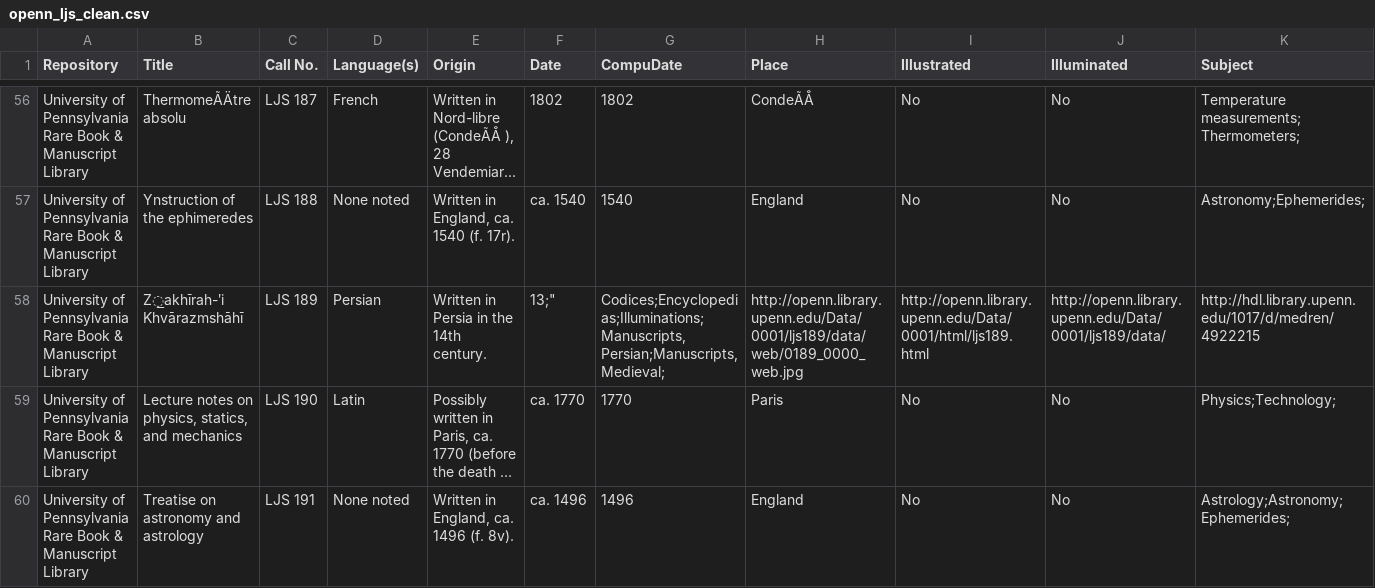
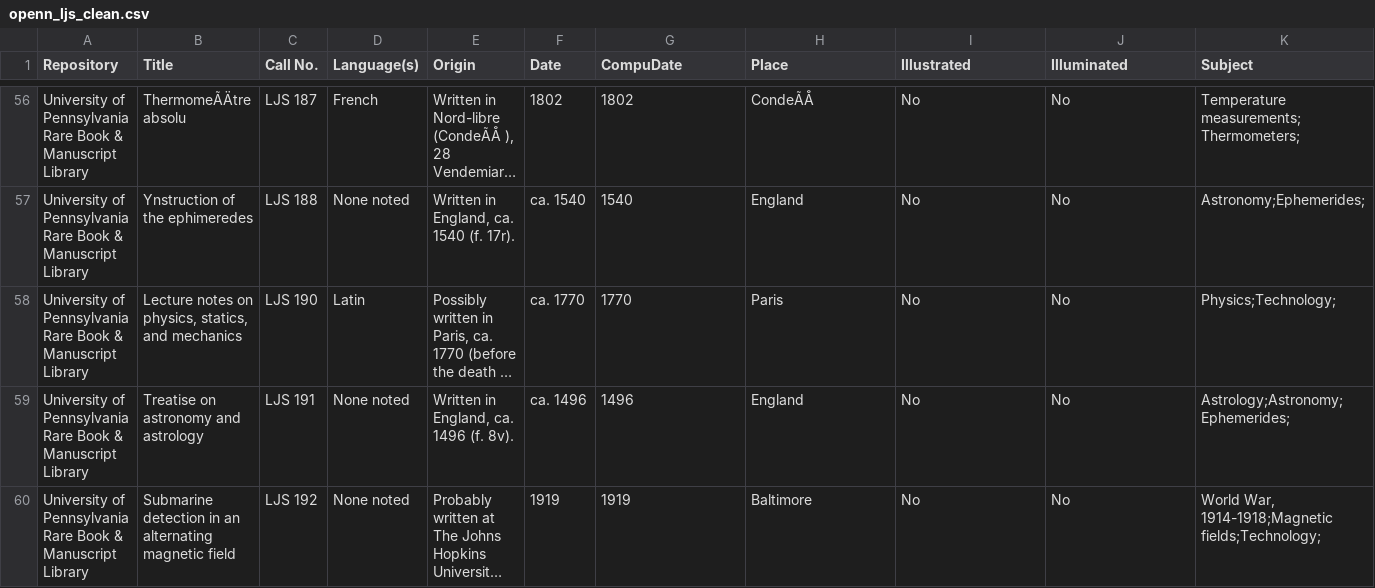
Before and after one commit to leoba/openn_csv, a CSV file: openn_ljs_clean.csv, drawn as a sheet; only a part is shown, gaps mark what is left out; the shorter side is filled out with more unchanged rows; long unchanged cells end in …; rows hold the shown columns only; the diff names each change by its address in the sheet, - before the commit and + after, or states it on an @@ line.

Commit message:
Update openn_ljs_clean.csv
removed line 58

```diff
--- a/openn_ljs_clean.csv
+++ b/openn_ljs_clean.csv
-row 58: University of Pennsylvania Rare Book & Manuscript Library | Z̲akhīrah-ʹi Khvārazmshāhī | LJS 189 | Persian | Written in Persia in the 14th century. | 13;" | Codices;Encyclopedias;Illuminations;Manuscripts, Persian;Manuscripts, Medieval; | http://openn.library.upenn.edu/Data/0001/ljs189/data/web/0189_0000_web.jpg | http://openn.library.upenn.edu/Data/0001/html/ljs189.html | http://openn.library.upenn.edu/Data/0001/ljs189/data/ | http://hdl.library.upenn.edu/1017/d/medren/4922215
```
